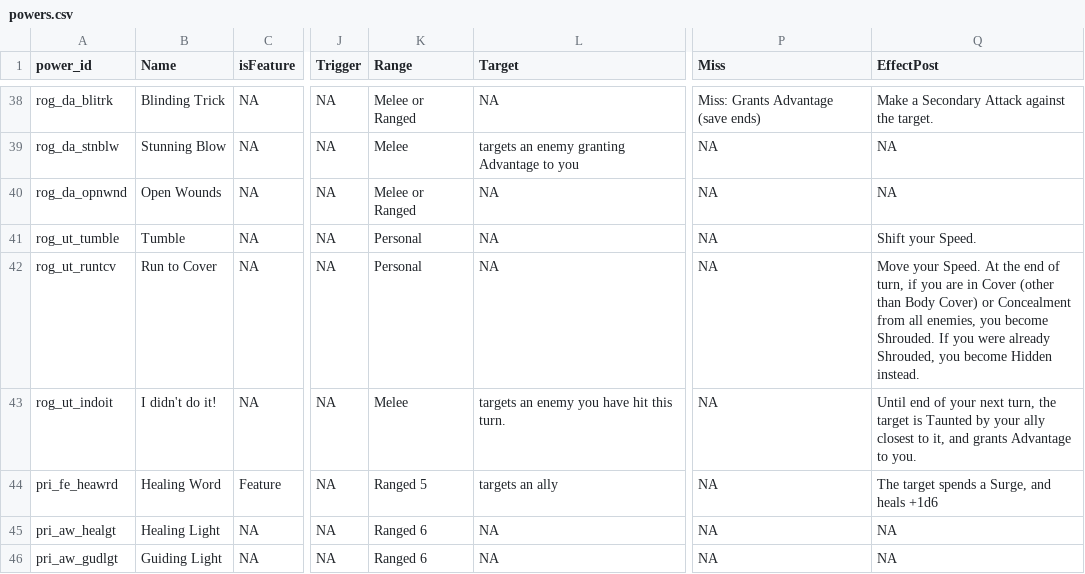
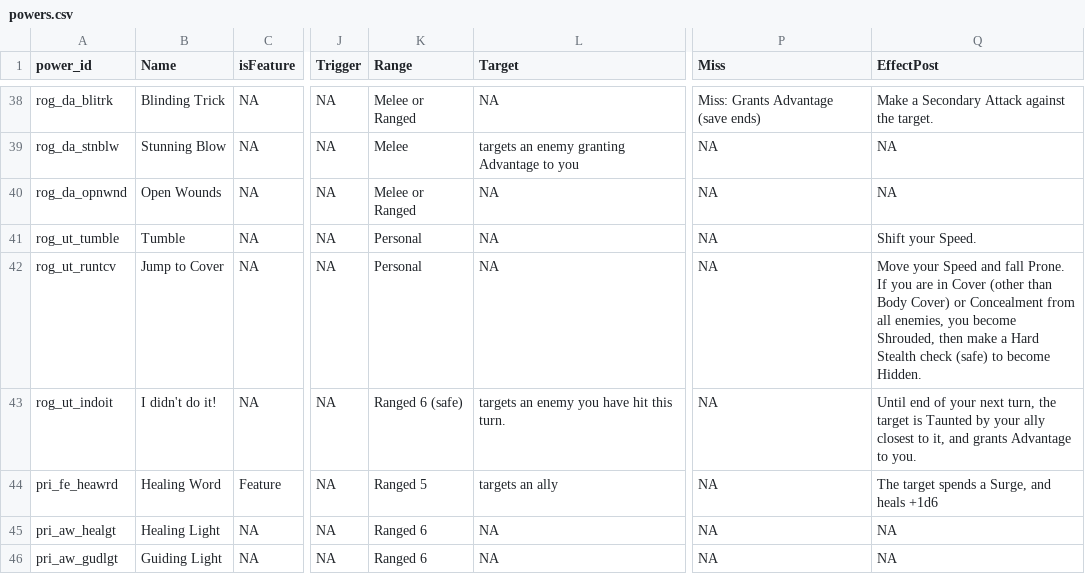
Before and after one commit to capelastegui/sfrpg, a CSV file: inst/raw/character_creation/powers.csv, drawn as a sheet; only a part is shown, gaps mark what is left out; the diff covers the shown part only; the diff names each change by its address in the sheet, - before the commit and + after, or states it on an @@ line.

```diff
--- a/inst/raw/character_creation/powers.csv
+++ b/inst/raw/character_creation/powers.csv
-B42 (Name): Run to Cover
+B42 (Name): Jump to Cover
-Q42 (EffectPost): Move your Speed. At the end of turn, if you are in Cover (other than Body Cover) or Concealment from all enemies, you become Shrouded. If you were already Shrouded, you become Hidden instead.
+Q42 (EffectPost): Move your Speed and fall Prone. If you are in Cover (other than Body Cover) or Concealment from all enemies, you become Shrouded, then make a Hard Stealth check (safe) to become Hidden.
-K43 (Range): Melee
+K43 (Range): Ranged 6 (safe)
```
Also changed, not shown: 15 edited cells elsewhere in this file, inst/raw/character_creation/features.csv, 7 other files.
